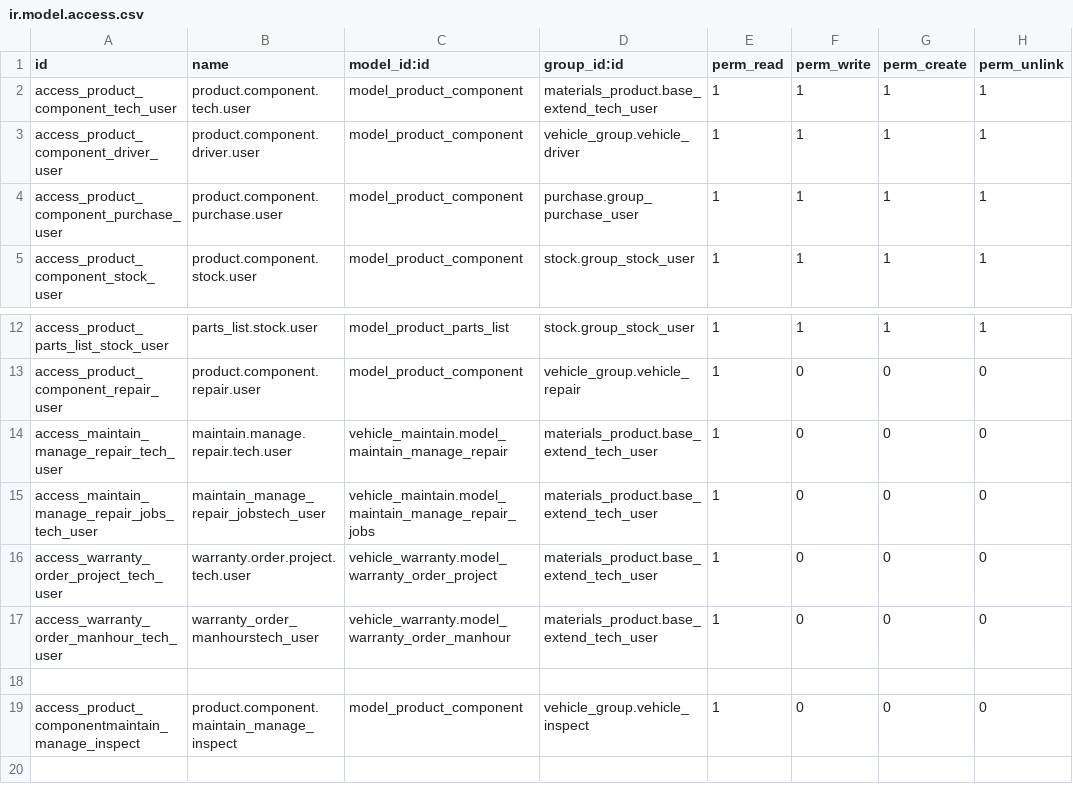
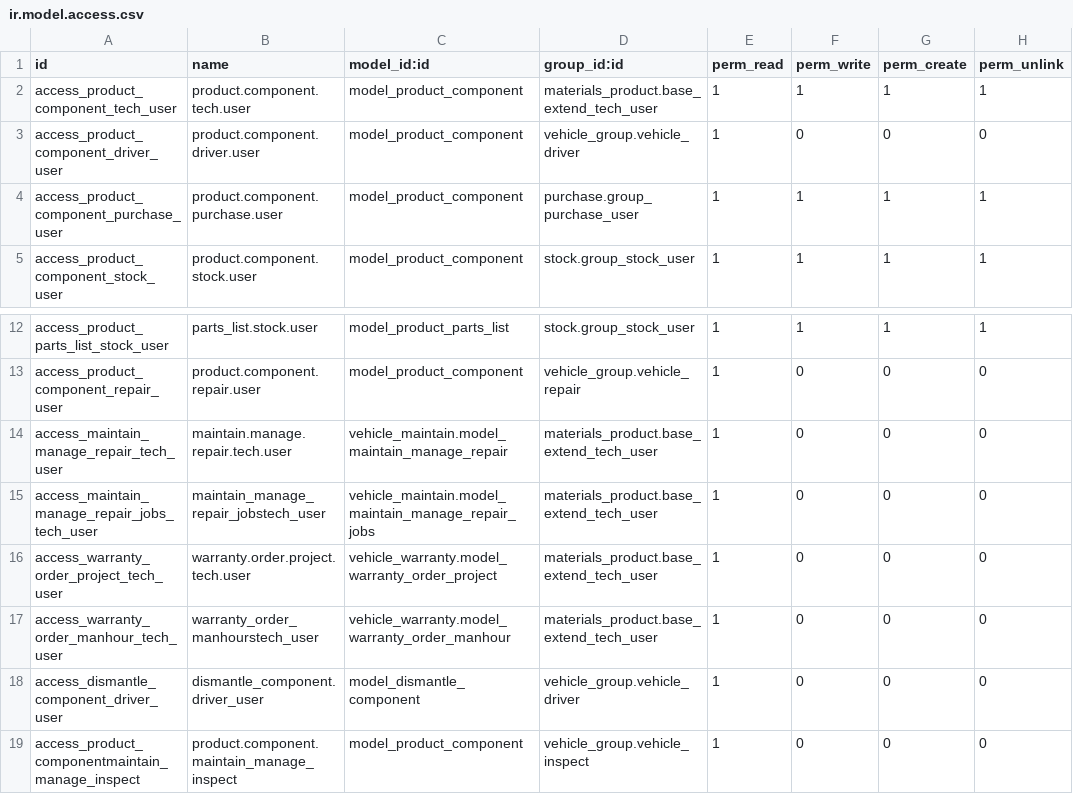
Before and after one commit to cialuo/odoo-1, a CSV file: extend_addons/important_component/security/ir.model.access.csv, drawn as a sheet; only a part is shown, gaps mark what is left out.

Commit message:
dismantle component for driver access

```diff
--- a/extend_addons/important_component/security/ir.model.access.csv
+++ b/extend_addons/important_component/security/ir.model.access.csv
@@ -2,3 +2,3 @@ id,name,model_id:id,group_id:id,perm_read,perm_write,perm_create,perm_unlink
 access_product_component_tech_user,product.component.tech.user,model_product_component,materials_product.base_extend_tech_user,1,1,1,1
-access_product_component_driver_user,product.component.driver.user,model_product_component,vehicle_group.vehicle_driver,1,1,1,1
+access_product_component_driver_user,product.component.driver.user,model_product_component,vehicle_group.vehicle_driver,1,0,0,0
 access_product_component_purchase_user,product.component.purchase.user,model_product_component,purchase.group_purchase_user,1,1,1,1
@@ -17,3 +17,3 @@ access_warranty_order_project_tech_user,warranty.order.project.tech.user,vehicle
 access_warranty_order_manhour_tech_user,warranty_order_manhourstech_user,vehicle_warranty.model_warranty_order_manhour,materials_product.base_extend_tech_user,1,0,0,0
-
+access_dismantle_component_driver_user,dismantle_component.driver_user,model_dismantle_component,vehicle_group.vehicle_driver,1,0,0,0
 access_product_componentmaintain_manage_inspect,product.component.maintain_manage_inspect,model_product_component,vehicle_group.vehicle_inspect,1,0,0,0
```
